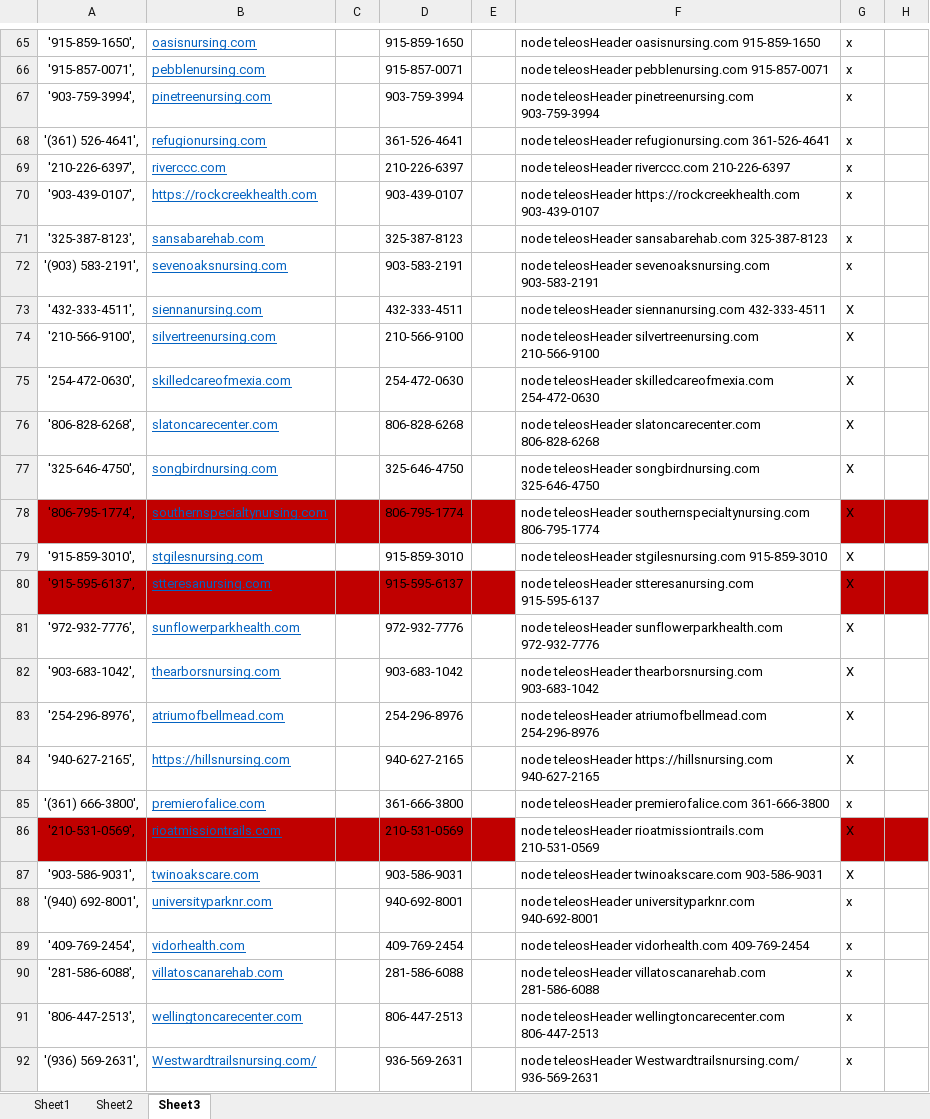
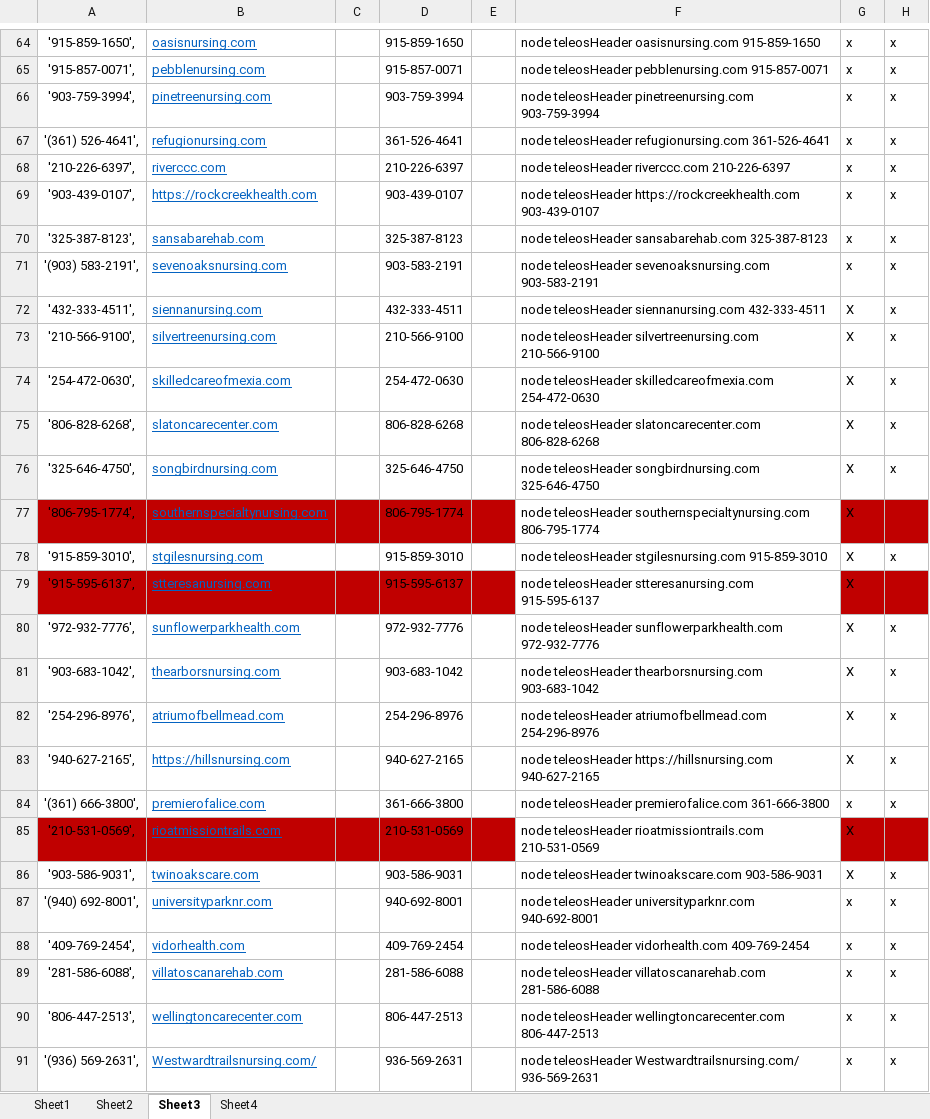
Before and after one commit to jin3lee/puppeteer-teleos, an Excel workbook: TodoListForHeader.xlsx, sheet Sheet3, drawn as a sheet; only a part is shown, gaps mark what is left out; values as stored, in another font and other column widths than the file's, no borders; addresses are those after the commit; the diff covers the shown part only; the diff names each change by its address in the sheet, - before the commit and + after, or states it on an @@ line.

```diff
--- a/TodoListForHeader.xlsx (sheet Sheet3)
+++ b/TodoListForHeader.xlsx (sheet Sheet3)
+sheet tab: Sheet4
-H64:H76: (empty)
+H64:H76: x
-H78: (empty)
+H78: x
-H80:H84: (empty)
+H80:H84: x
-H86:H91: (empty)
+H86:H91: x
```
Also changed, not shown: 1 removed row, 32 edited cells and cell formats elsewhere in this sheet, formulas that keep their value, 1 other file.
